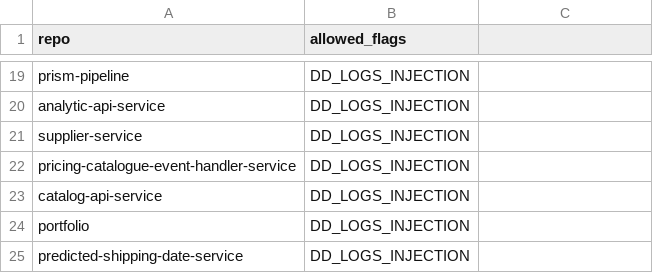
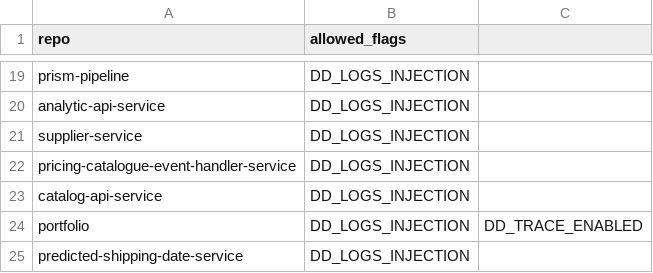
Before and after one commit to ZAGENO/infra-shared-workflows, a CSV file: lint-helm-chart/dd_flags_allowlist.csv, drawn as a sheet; only a part is shown, gaps mark what is left out.

Commit message:
Workflow changes

```diff
--- a/lint-helm-chart/dd_flags_allowlist.csv
+++ b/lint-helm-chart/dd_flags_allowlist.csv
@@ -23,3 +23,3 @@ pricing-catalogue-event-handler-service,DD_LOGS_INJECTION
 catalog-api-service,DD_LOGS_INJECTION
-portfolio,DD_LOGS_INJECTION
+portfolio,DD_LOGS_INJECTION,DD_TRACE_ENABLED
 predicted-shipping-date-service,DD_LOGS_INJECTION
```
